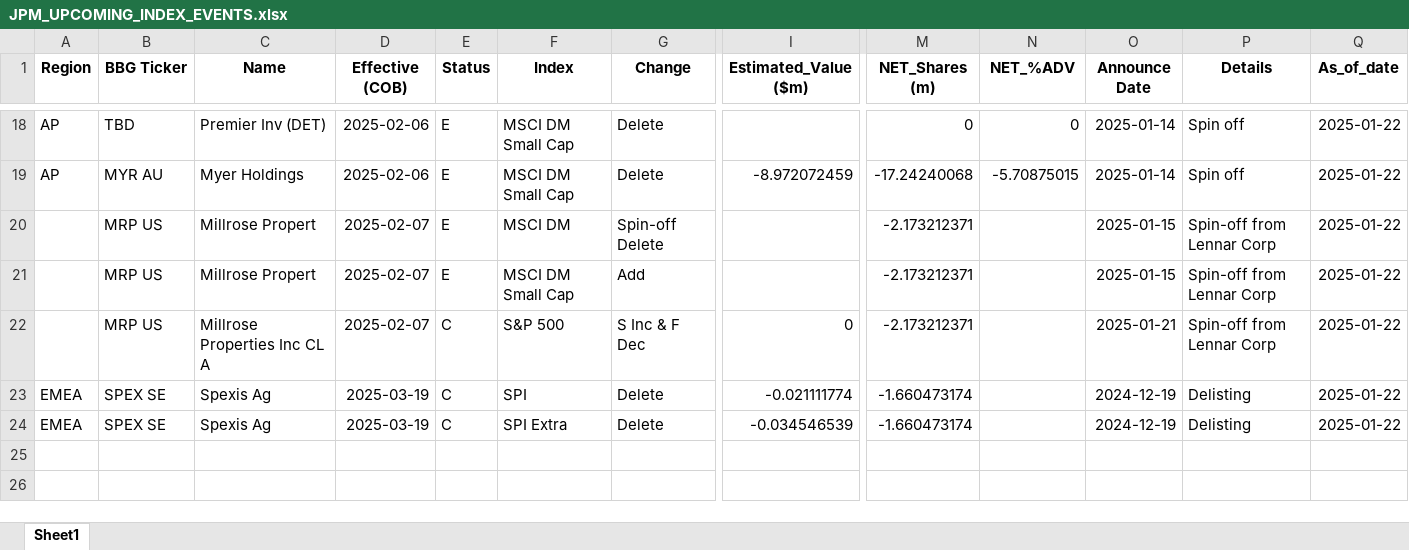
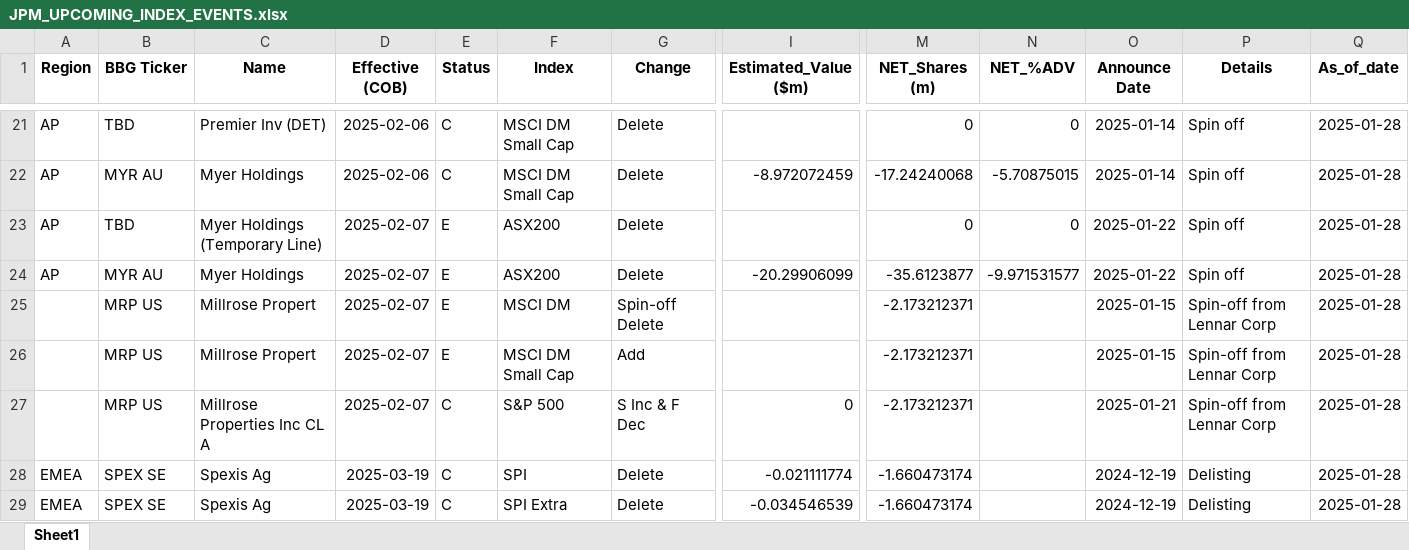
Before and after one commit to arjunkilaru/rebalances, an Excel workbook: JPM_UPCOMING_INDEX_EVENTS.xlsx, sheet Sheet1, drawn as a sheet; only a part is shown, gaps mark what is left out; values as stored, in another font and other column widths than the file's, no borders; addresses are those after the commit; rows hold the shown columns only; the diff covers the shown part only; the diff names each change by its address in the sheet, - before the commit and + after, or states it on an @@ line.

```diff
--- a/JPM_UPCOMING_INDEX_EVENTS.xlsx (sheet Sheet1)
+++ b/JPM_UPCOMING_INDEX_EVENTS.xlsx (sheet Sheet1)
-E21:E22 (Status): E
+E21:E22 (Status): C
-Q21:Q22 (As_of_date): 2025-01-22
+Q21:Q22 (As_of_date): 2025-01-28
+row 23: AP | TBD | Myer Holdings (Temporary Line) | 2025-02-07 | E | ASX200 | Delete |  | 0 | 0 | 2025-01-22 | Spin off | 2025-01-28
+row 24: AP | MYR AU | Myer Holdings | 2025-02-07 | E | ASX200 | Delete | -20.29906099 | -35.6123877 | -9.971531577 | 2025-01-22 | Spin off | 2025-01-28
-Q25:Q29 (As_of_date): 2025-01-22
+Q25:Q29 (As_of_date): 2025-01-28
```
Also changed, not shown: 15 added rows, 12 removed rows and 16 edited cells elsewhere in this sheet, 1 other file.
